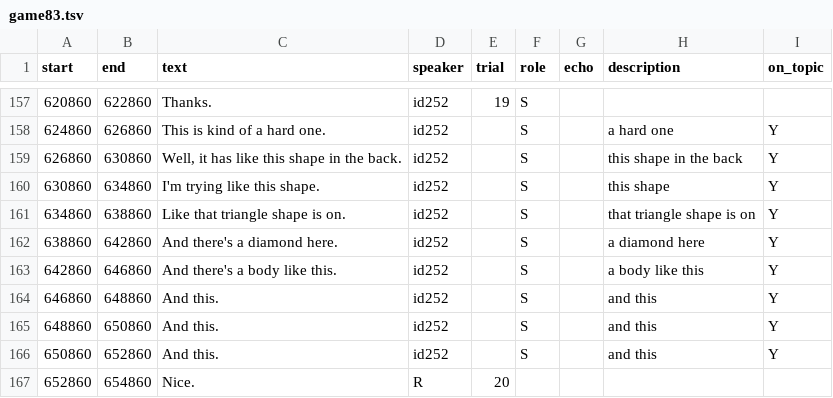
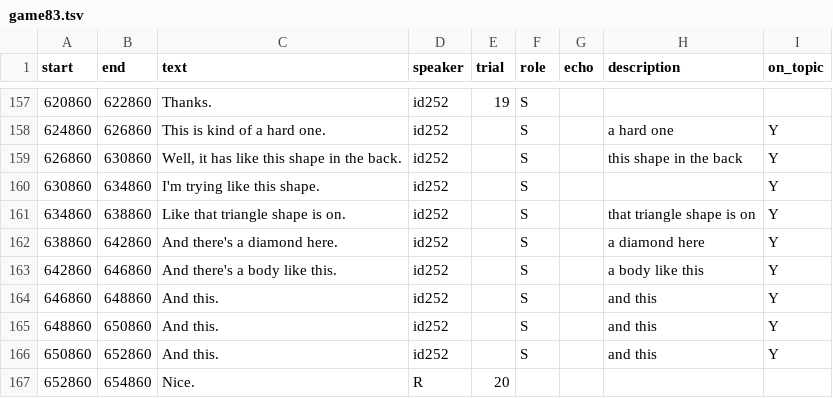
Before and after one commit to vboyce/kid-tangrams, a TSV file: data/expt_3/raw_transcripts/game83.tsv, drawn as a sheet; only a part is shown, gaps mark what is left out.

Commit message:
more transcription

```diff
--- a/data/expt_3/raw_transcripts/game83.tsv
+++ b/data/expt_3/raw_transcripts/game83.tsv
@@ -159,3 +159,3 @@ start	end	text	speaker	trial	role	echo	description	on_topic
 626860	630860	Well, it has like this shape in the back.	id252		S		this shape in the back	Y
-630860	634860	I'm trying like this shape.	id252		S		this shape	Y
+630860	634860	I'm trying like this shape.	id252		S			Y
 634860	638860	Like that triangle shape is on.	id252		S		that triangle shape is on	Y
```
Also changed, not shown: 3 other files.
